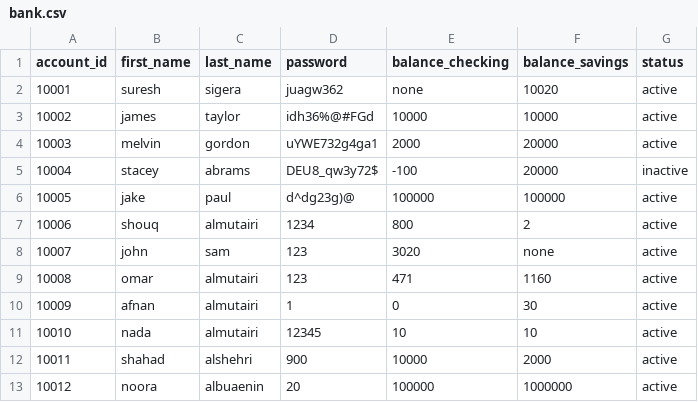
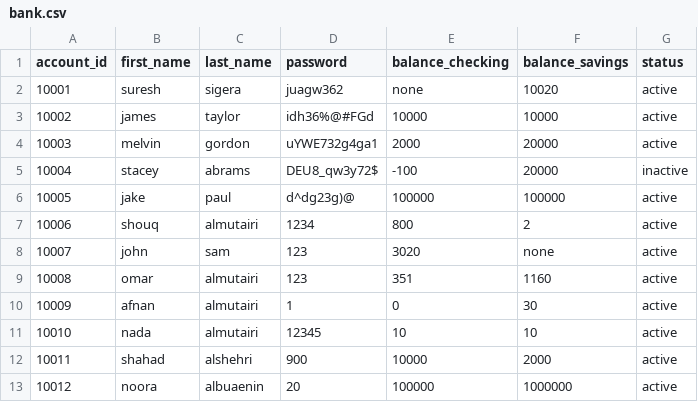
Before and after one commit to shouqv/Bank-project, a CSV file: data/bank.csv, drawn as a sheet.

```diff
--- a/data/bank.csv
+++ b/data/bank.csv
@@ -8,3 +8,3 @@ account_id,first_name,last_name,password,balance_checking,balance_savings,status
 10007,john,sam,123,3020,none,active
-10008,omar,almutairi,123,471,1160,active
+10008,omar,almutairi,123,351,1160,active
 10009,afnan,almutairi,1,0,30,active
```
Also changed, not shown: 4 other files.
